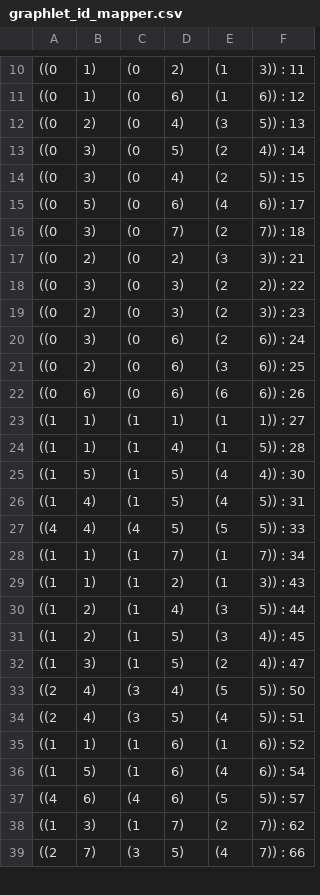
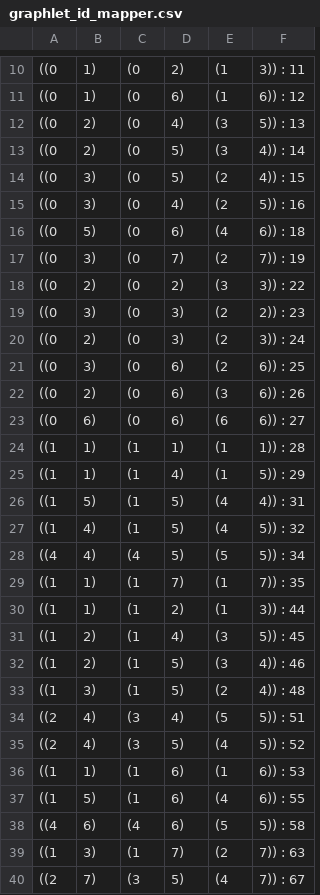
Before and after one commit to oliverfanderson/grphin, a CSV file: final_output/bsub/graphlet_id_mapper.csv, drawn as a sheet; only a part is shown, gaps mark what is left out; the diff covers the shown part only.

```diff
--- a/final_output/bsub/graphlet_id_mapper.csv
+++ b/final_output/bsub/graphlet_id_mapper.csv
@@ -12,28 +12,29 @@
 ((0, 2), (0, 4), (3, 5)) : 13
-((0, 3), (0, 5), (2, 4)) : 14
-((0, 3), (0, 4), (2, 5)) : 15
-((0, 5), (0, 6), (4, 6)) : 17
-((0, 3), (0, 7), (2, 7)) : 18
-((0, 2), (0, 2), (3, 3)) : 21
-((0, 3), (0, 3), (2, 2)) : 22
-((0, 2), (0, 3), (2, 3)) : 23
-((0, 3), (0, 6), (2, 6)) : 24
-((0, 2), (0, 6), (3, 6)) : 25
-((0, 6), (0, 6), (6, 6)) : 26
-((1, 1), (1, 1), (1, 1)) : 27
-((1, 1), (1, 4), (1, 5)) : 28
-((1, 5), (1, 5), (4, 4)) : 30
-((1, 4), (1, 5), (4, 5)) : 31
-((4, 4), (4, 5), (5, 5)) : 33
-((1, 1), (1, 7), (1, 7)) : 34
-((1, 1), (1, 2), (1, 3)) : 43
-((1, 2), (1, 4), (3, 5)) : 44
-((1, 2), (1, 5), (3, 4)) : 45
-((1, 3), (1, 5), (2, 4)) : 47
-((2, 4), (3, 4), (5, 5)) : 50
-((2, 4), (3, 5), (4, 5)) : 51
-((1, 1), (1, 6), (1, 6)) : 52
-((1, 5), (1, 6), (4, 6)) : 54
-((4, 6), (4, 6), (5, 5)) : 57
-((1, 3), (1, 7), (2, 7)) : 62
-((2, 7), (3, 5), (4, 7)) : 66
+((0, 2), (0, 5), (3, 4)) : 14
+((0, 3), (0, 5), (2, 4)) : 15
+((0, 3), (0, 4), (2, 5)) : 16
+((0, 5), (0, 6), (4, 6)) : 18
+((0, 3), (0, 7), (2, 7)) : 19
+((0, 2), (0, 2), (3, 3)) : 22
+((0, 3), (0, 3), (2, 2)) : 23
+((0, 2), (0, 3), (2, 3)) : 24
+((0, 3), (0, 6), (2, 6)) : 25
+((0, 2), (0, 6), (3, 6)) : 26
+((0, 6), (0, 6), (6, 6)) : 27
+((1, 1), (1, 1), (1, 1)) : 28
+((1, 1), (1, 4), (1, 5)) : 29
+((1, 5), (1, 5), (4, 4)) : 31
+((1, 4), (1, 5), (4, 5)) : 32
+((4, 4), (4, 5), (5, 5)) : 34
+((1, 1), (1, 7), (1, 7)) : 35
+((1, 1), (1, 2), (1, 3)) : 44
+((1, 2), (1, 4), (3, 5)) : 45
+((1, 2), (1, 5), (3, 4)) : 46
+((1, 3), (1, 5), (2, 4)) : 48
+((2, 4), (3, 4), (5, 5)) : 51
+((2, 4), (3, 5), (4, 5)) : 52
+((1, 1), (1, 6), (1, 6)) : 53
+((1, 5), (1, 6), (4, 6)) : 55
+((4, 6), (4, 6), (5, 5)) : 58
+((1, 3), (1, 7), (2, 7)) : 63
+((2, 7), (3, 5), (4, 7)) : 67
```
Also changed, not shown: 1 removed row and 18 edited cells elsewhere in this file, final_output/bsub/graphlet_counts.csv, final_output/bsub/graphlet_hash_mapper.csv, 9 other files.
